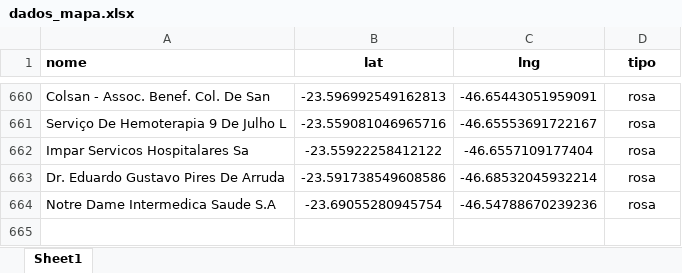
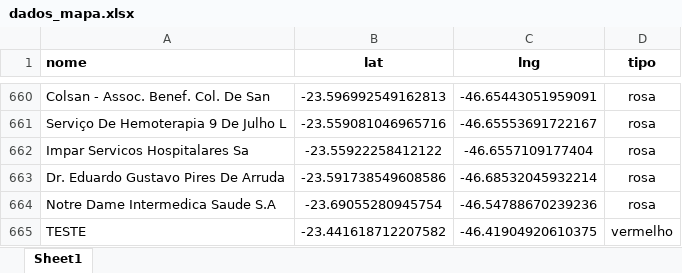
Before and after one commit to BeelZoro/mapa-dhl, an Excel workbook: dados_mapa.xlsx, sheet Sheet1, drawn as a sheet; only a part is shown, gaps mark what is left out; values as stored, in another font and other column widths than the file's, no borders; the diff names each change by its address in the sheet, - before the commit and + after, or states it on an @@ line.

Commit message:
Atualização via site

```diff
--- a/dados_mapa.xlsx (sheet Sheet1)
+++ b/dados_mapa.xlsx (sheet Sheet1)
+row 665: TESTE | -23.441618712207582 | -46.41904920610375 | vermelho
```
